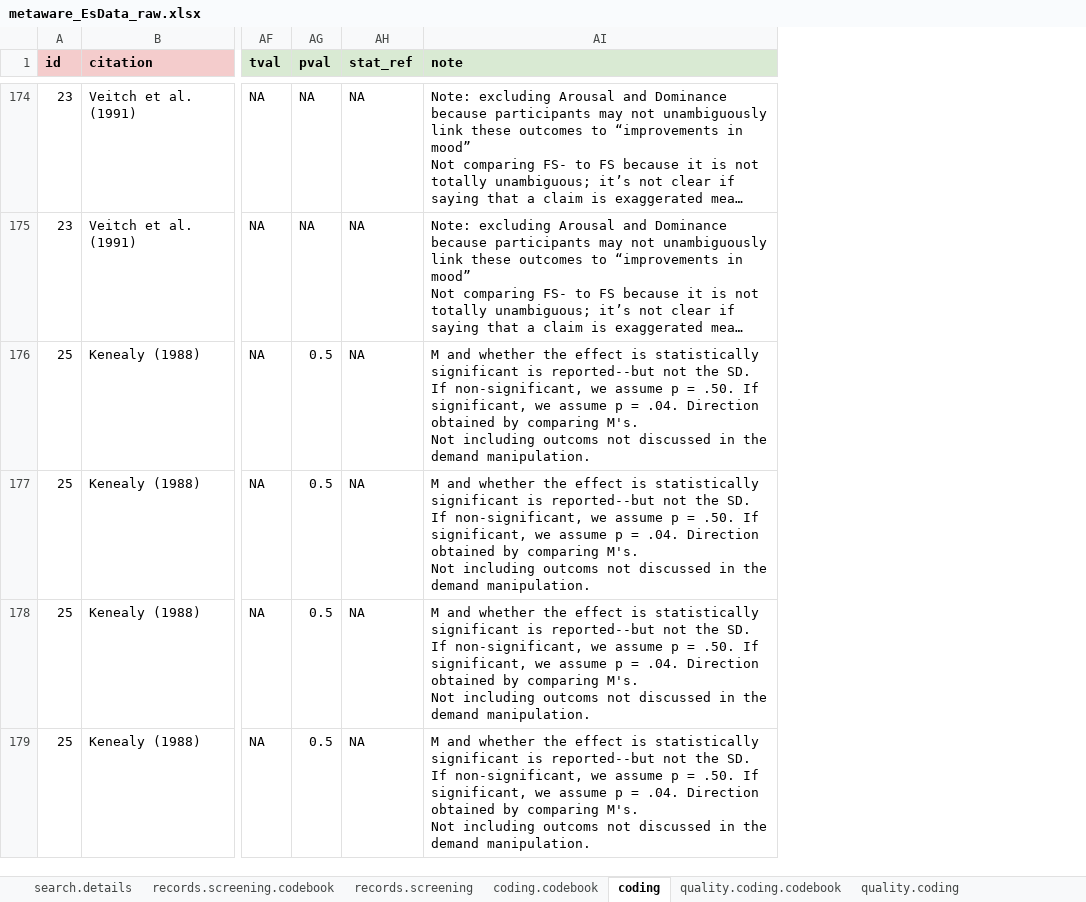
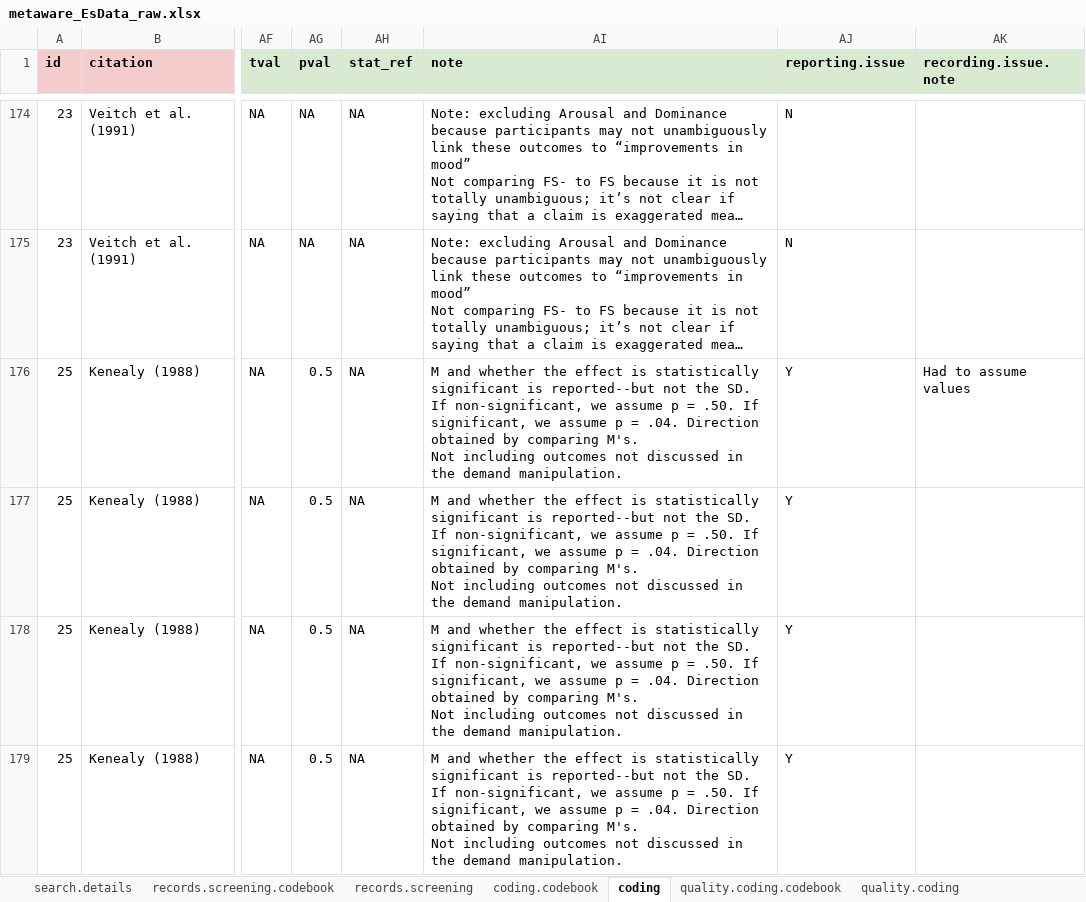
Before and after one commit to ColesNicholas/metaware, an Excel workbook: data/metaware_EsData_raw.xlsx, sheet coding, drawn as a sheet; only a part is shown, gaps mark what is left out; long unchanged cells end in …; values as stored, in another font and other column widths than the file's, no borders; charts and pictures and table styles not drawn; the diff covers the shown part only; the diff names each change by its address in the sheet, - before the commit and + after, or states it on an @@ line.

Commit message:
Updated data sheet with notes about reporting issues and updated quality assessments

```diff
--- a/data/metaware_EsData_raw.xlsx (sheet coding)
+++ b/data/metaware_EsData_raw.xlsx (sheet coding)
+column AJ (reporting.issue), rows 174-179: N | N | Y | Y | Y | Y
+column AK (recording.issue.note), row 176: Had to assume values
-AI176:AI179 (note): …Not including outcoms not discussed…
+AI176:AI179 (note): …Not including outcomes not discussed…
```
Also changed, not shown: 29 edited cells elsewhere in this sheet, sheet quality.coding, 3 other files.
